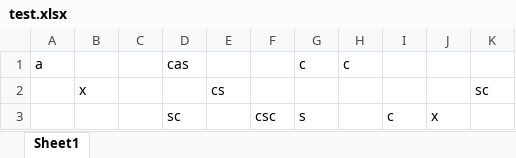
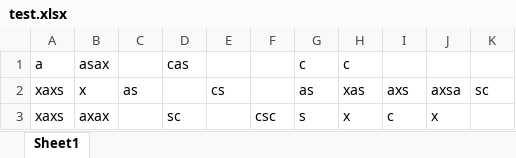
Before and after one commit to duc1023as/repo, an Excel workbook: test.xlsx, sheet Sheet1, drawn as a sheet; only a part is shown; values as stored, in another font and other column widths than the file's, no borders; the diff names each change by its address in the sheet, - before the commit and + after, or states it on an @@ line.

Commit message:
update excel

```diff
--- a/test.xlsx (sheet Sheet1)
+++ b/test.xlsx (sheet Sheet1)
-B1: (empty)
+B1: asax
-A2:A3: (empty)
+A2:A3: xaxs
-C2: (empty)
+C2: as
-G2: (empty)
+G2: as
-H2: (empty)
+H2: xas
-I2: (empty)
+I2: axs
-J2: (empty)
+J2: axsa
-B3: (empty)
+B3: axax
-H3: (empty)
+H3: x
```
